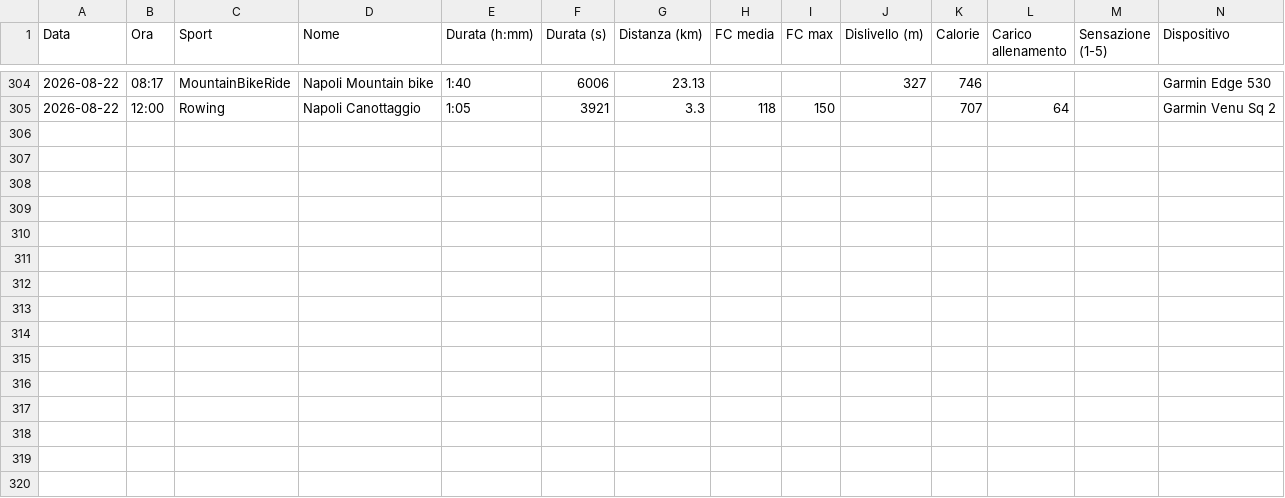
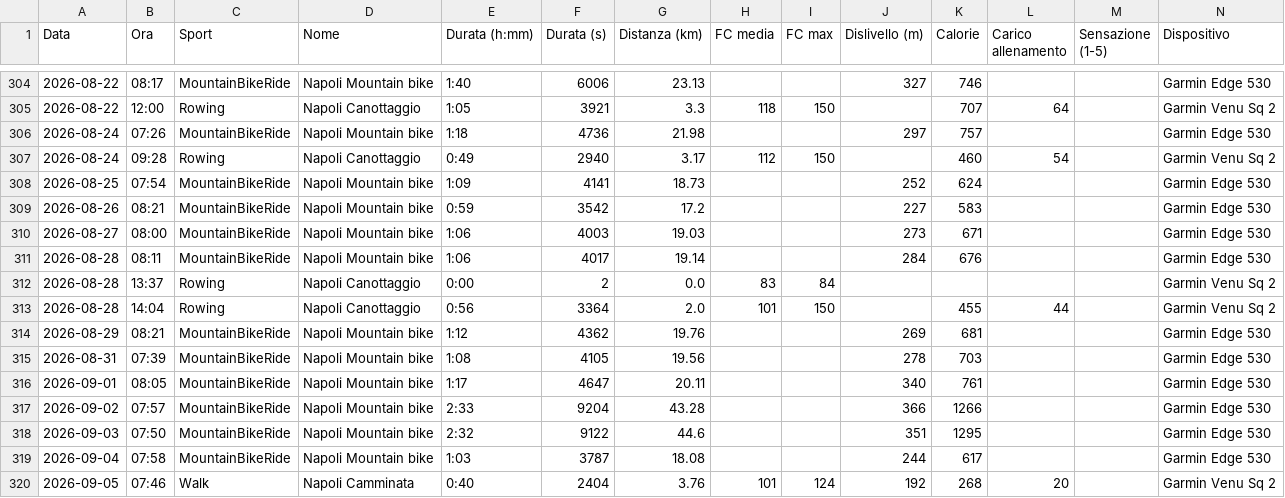
Before and after one commit to sunzoman/pap-, a CSV file: dati/garmin/attivita.csv, drawn as a sheet; only a part is shown, gaps mark what is left out; the diff names each change by its address in the sheet, - before the commit and + after, or states it on an @@ line.

```diff
--- a/dati/garmin/attivita.csv
+++ b/dati/garmin/attivita.csv
+row 306: 2026-08-24 | 07:26 | MountainBikeRide | Napoli Mountain bike | 1:18 | 4736 | 21.98 |  |  | 297 | 757 |  |  | Garmin Edge 530
+row 307: 2026-08-24 | 09:28 | Rowing | Napoli Canottaggio | 0:49 | 2940 | 3.17 | 112 | 150 |  | 460 | 54 |  | Garmin Venu Sq 2
+row 308: 2026-08-25 | 07:54 | MountainBikeRide | Napoli Mountain bike | 1:09 | 4141 | 18.73 |  |  | 252 | 624 |  |  | Garmin Edge 530
+row 309: 2026-08-26 | 08:21 | MountainBikeRide | Napoli Mountain bike | 0:59 | 3542 | 17.2 |  |  | 227 | 583 |  |  | Garmin Edge 530
+row 310: 2026-08-27 | 08:00 | MountainBikeRide | Napoli Mountain bike | 1:06 | 4003 | 19.03 |  |  | 273 | 671 |  |  | Garmin Edge 530
+row 311: 2026-08-28 | 08:11 | MountainBikeRide | Napoli Mountain bike | 1:06 | 4017 | 19.14 |  |  | 284 | 676 |  |  | Garmin Edge 530
+row 312: 2026-08-28 | 13:37 | Rowing | Napoli Canottaggio | 0:00 | 2 | 0.0 | 83 | 84 |  |  |  |  | Garmin Venu Sq 2
+row 313: 2026-08-28 | 14:04 | Rowing | Napoli Canottaggio | 0:56 | 3364 | 2.0 | 101 | 150 |  | 455 | 44 |  | Garmin Venu Sq 2
+row 314: 2026-08-29 | 08:21 | MountainBikeRide | Napoli Mountain bike | 1:12 | 4362 | 19.76 |  |  | 269 | 681 |  |  | Garmin Edge 530
+row 315: 2026-08-31 | 07:39 | MountainBikeRide | Napoli Mountain bike | 1:08 | 4105 | 19.56 |  |  | 278 | 703 |  |  | Garmin Edge 530
+row 316: 2026-09-01 | 08:05 | MountainBikeRide | Napoli Mountain bike | 1:17 | 4647 | 20.11 |  |  | 340 | 761 |  |  | Garmin Edge 530
+row 317: 2026-09-02 | 07:57 | MountainBikeRide | Napoli Mountain bike | 2:33 | 9204 | 43.28 |  |  | 366 | 1266 |  |  | Garmin Edge 530
+row 318: 2026-09-03 | 07:50 | MountainBikeRide | Napoli Mountain bike | 2:32 | 9122 | 44.6 |  |  | 351 | 1295 |  |  | Garmin Edge 530
+row 319: 2026-09-04 | 07:58 | MountainBikeRide | Napoli Mountain bike | 1:03 | 3787 | 18.08 |  |  | 244 | 617 |  |  | Garmin Edge 530
+row 320: 2026-09-05 | 07:46 | Walk | Napoli Camminata | 0:40 | 2404 | 3.76 | 101 | 124 | 192 | 268 | 20 |  | Garmin Venu Sq 2
```
Also changed, not shown: dati/garmin/benessere.csv, 1 other file.
